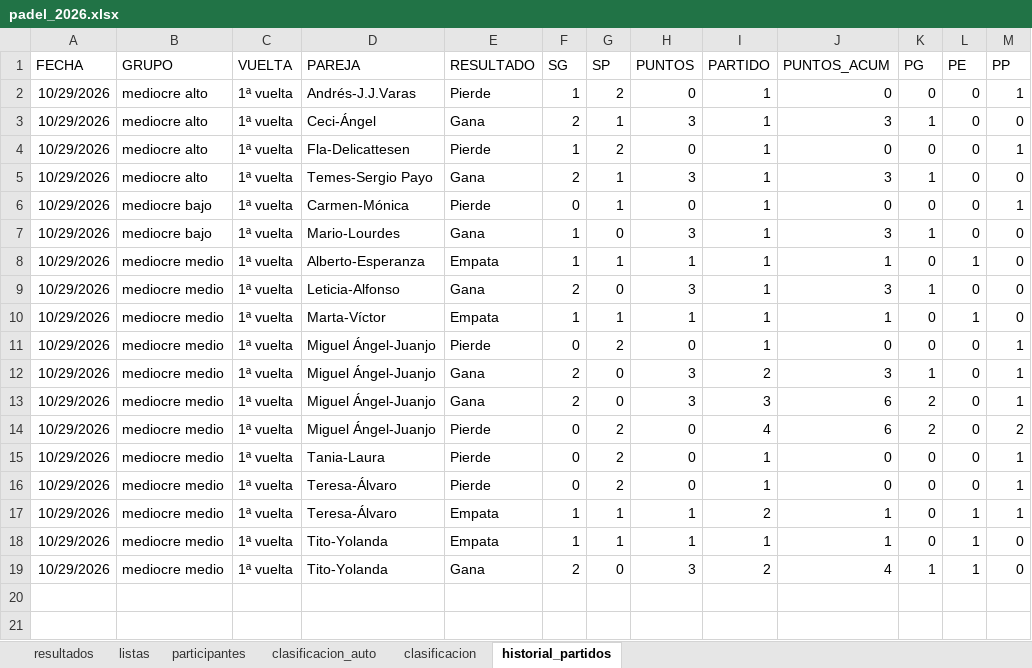
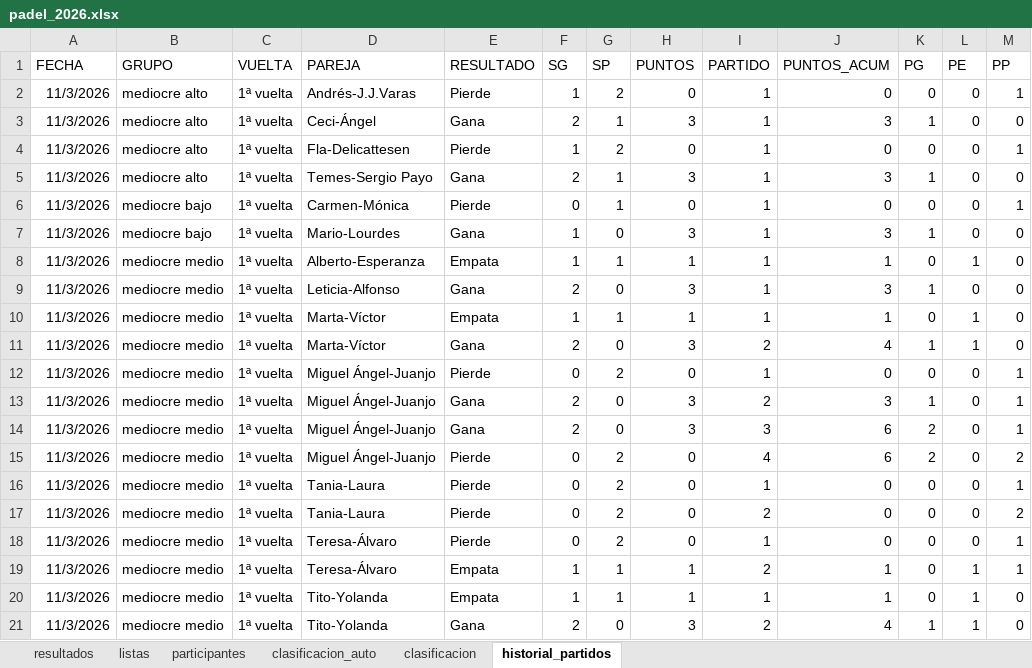
Before and after one commit to lcalle268/campeonato-padel-2026-2027, an Excel workbook: padel_2026.xlsx, sheet historial_partidos, drawn as a sheet; values as stored, in another font and other column widths than the file's, no borders; addresses are those after the commit; the diff names each change by its address in the sheet, - before the commit and + after, or states it on an @@ line.

```diff
--- a/padel_2026.xlsx (sheet historial_partidos)
+++ b/padel_2026.xlsx (sheet historial_partidos)
-A2:A10 (FECHA): 10/29/2026
+A2:A10 (FECHA): 11/3/2026
+row 11: 11/3/2026 | mediocre medio | 1ª vuelta | Marta-Víctor | Gana | 2 | 0 | 3 | 2 | 4 | 1 | 1 | 0
-A12:A16 (FECHA): 10/29/2026
+A12:A16 (FECHA): 11/3/2026
+row 17: 11/3/2026 | mediocre medio | 1ª vuelta | Tania-Laura | Pierde | 0 | 2 | 0 | 2 | 0 | 0 | 0 | 2
-A18:A21 (FECHA): 10/29/2026
+A18:A21 (FECHA): 11/3/2026
```
Also changed, not shown: sheet clasificacion_auto, sheet clasificacion, sheet resultados.
